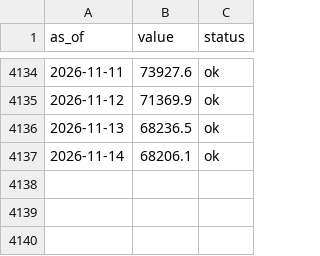
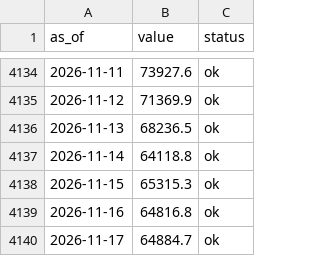
Before and after one commit to dylanlayden/finance-terminal, a CSV file: data/watch_btcusd.csv, drawn as a sheet; only a part is shown, gaps mark what is left out.

```diff
--- a/data/watch_btcusd.csv
+++ b/data/watch_btcusd.csv
@@ -4136,2 +4136,5 @@ as_of,value,status
 2026-11-13,68236.5,ok
-2026-11-14,68206.1,ok
+2026-11-14,64118.8,ok
+2026-11-15,65315.3,ok
+2026-11-16,64816.8,ok
+2026-11-17,64884.7,ok
```
Also changed, not shown: data/defi_tvl.csv, data/dollar_index.csv, 28 other files.
